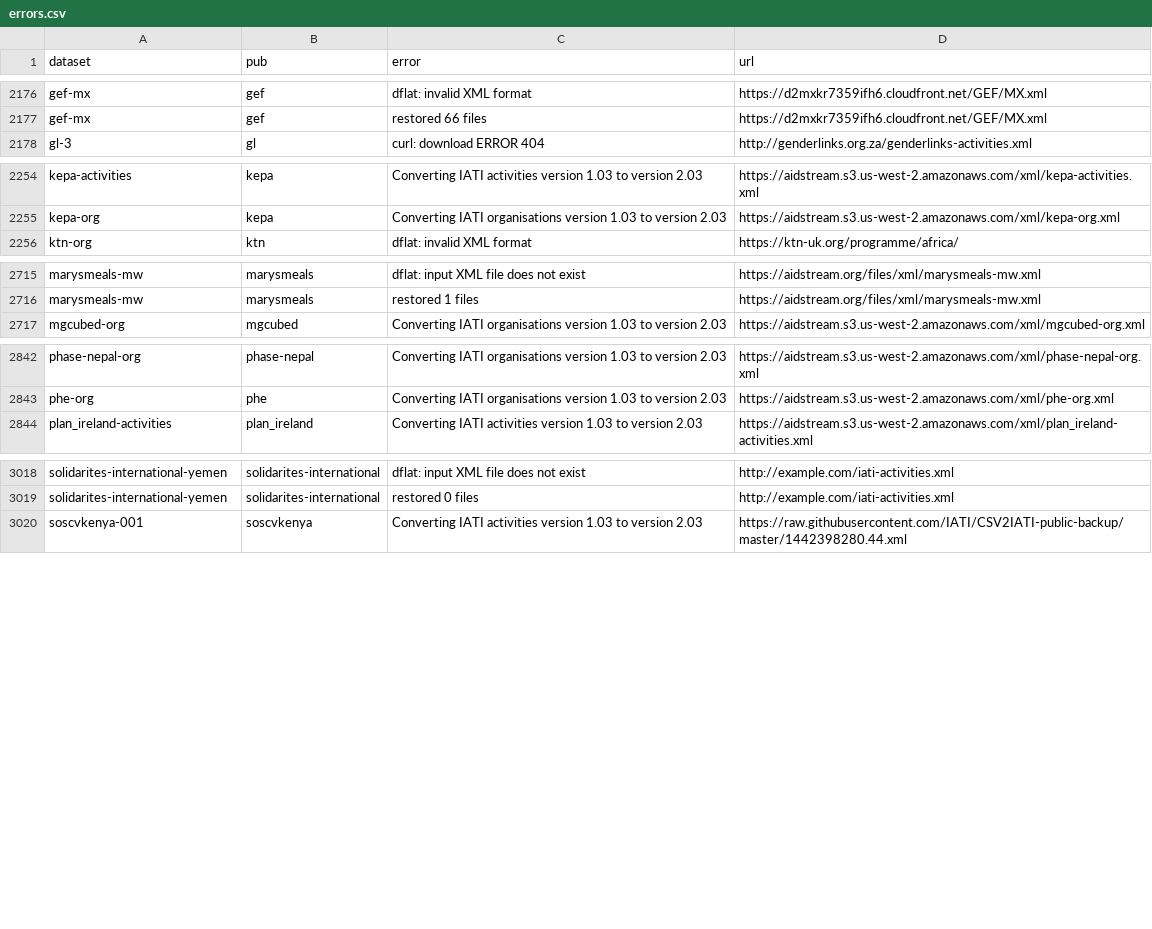
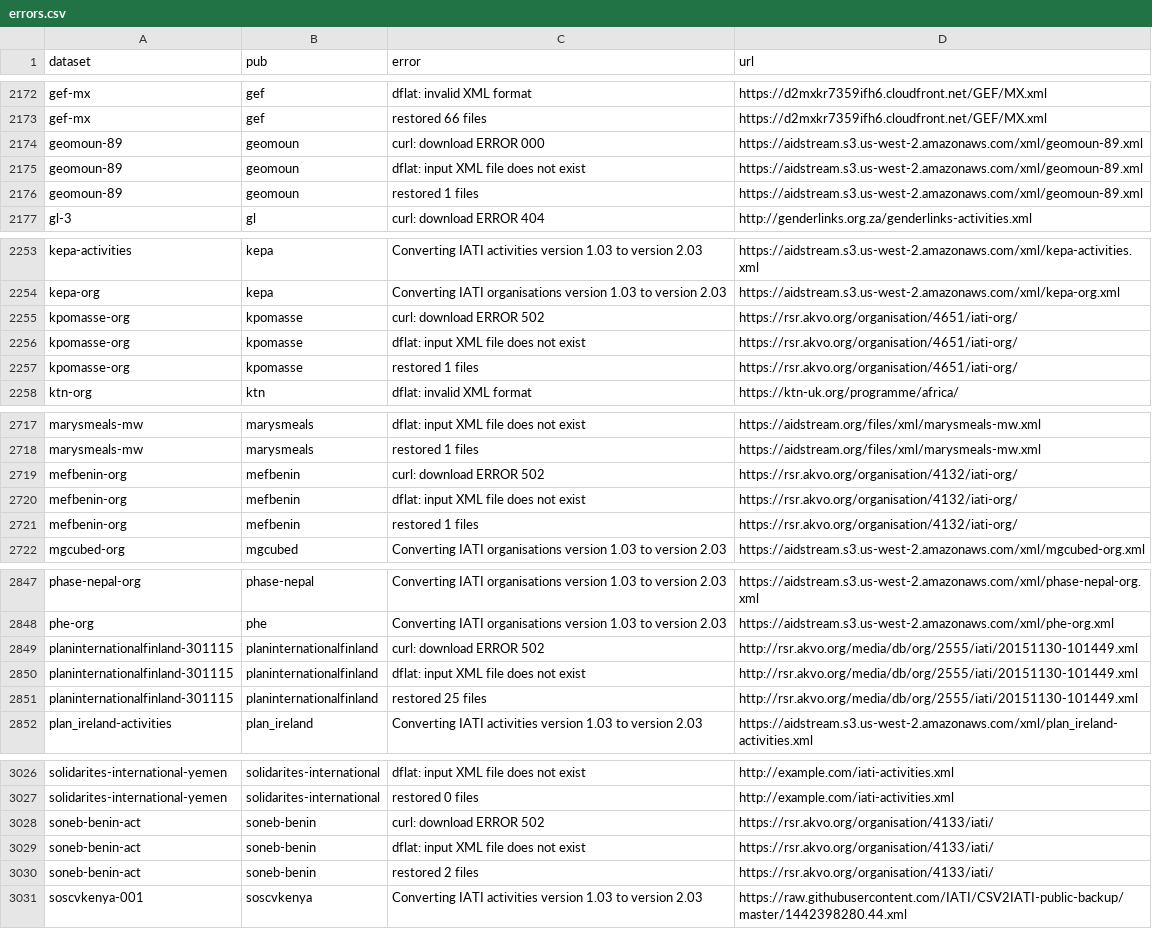
Before and after one commit to notshi/cleanerr, a CSV file: errors.csv, drawn as a sheet; only a part is shown, gaps mark what is left out; the diff covers the shown part only.

```diff
--- a/errors.csv
+++ b/errors.csv
@@ -2177,2 +2173,5 @@ gef-mx,gef,dflat: invalid XML format,"https://d2mxkr7359ifh6.cloudfront.net/GEF/
 gef-mx,gef,restored 66 files,"https://d2mxkr7359ifh6.cloudfront.net/GEF/MX.xml"
+geomoun-89,geomoun,curl: download ERROR 000,"https://aidstream.s3.us-west-2.amazonaws.com/xml/geomoun-89.xml"
+geomoun-89,geomoun,dflat: input XML file does not exist,"https://aidstream.s3.us-west-2.amazonaws.com/xml/geomoun-89.xml"
+geomoun-89,geomoun,restored 1 files,"https://aidstream.s3.us-west-2.amazonaws.com/xml/geomoun-89.xml"
 gl-3,gl,curl: download ERROR 404,"http://genderlinks.org.za/genderlinks-activities.xml"
@@ -2255,2 +2254,5 @@ kepa-activities,kepa,Converting IATI activities version 1.03 to version 2.03,"ht
 kepa-org,kepa,Converting IATI organisations version 1.03 to version 2.03,"https://aidstream.s3.us-west-2.amazonaws.com/xml/kepa-org.xml"
+kpomasse-org,kpomasse,curl: download ERROR 502,"https://rsr.akvo.org/organisation/4651/iati-org/"
+kpomasse-org,kpomasse,dflat: input XML file does not exist,"https://rsr.akvo.org/organisation/4651/iati-org/"
+kpomasse-org,kpomasse,restored 1 files,"https://rsr.akvo.org/organisation/4651/iati-org/"
 ktn-org,ktn,dflat: invalid XML format,"https://ktn-uk.org/programme/africa/"
@@ -2716,2 +2718,5 @@ marysmeals-mw,marysmeals,dflat: input XML file does not exist,"https://aidstream
 marysmeals-mw,marysmeals,restored 1 files,"https://aidstream.org/files/xml/marysmeals-mw.xml"
+mefbenin-org,mefbenin,curl: download ERROR 502,"https://rsr.akvo.org/organisation/4132/iati-org/"
+mefbenin-org,mefbenin,dflat: input XML file does not exist,"https://rsr.akvo.org/organisation/4132/iati-org/"
+mefbenin-org,mefbenin,restored 1 files,"https://rsr.akvo.org/organisation/4132/iati-org/"
 mgcubed-org,mgcubed,Converting IATI organisations version 1.03 to version 2.03,"https://aidstream.s3.us-west-2.amazonaws.com/xml/mgcubed-org.xml"
@@ -2843,2 +2848,5 @@ phase-nepal-org,phase-nepal,Converting IATI organisations version 1.03 to versio
 phe-org,phe,Converting IATI organisations version 1.03 to version 2.03,"https://aidstream.s3.us-west-2.amazonaws.com/xml/phe-org.xml"
+planinternationalfinland-301115,planinternationalfinland,curl: download ERROR 502,"http://rsr.akvo.org/media/db/org/2555/iati/20151130-101449.xml"
+planinternationalfinland-301115,planinternationalfinland,dflat: input XML file does not exist,"http://rsr.akvo.org/media/db/org/2555/iati/20151130-101449.xml"
+planinternationalfinland-301115,planinternationalfinland,restored 25 files,"http://rsr.akvo.org/media/db/org/2555/iati/20151130-101449.xml"
 plan_ireland-activities,plan_ireland,Converting IATI activities version 1.03 to version 2.03,"https://aidstream.s3.us-west-2.amazonaws.com/xml/plan_ireland-activities.xml"
@@ -3019,2 +3027,5 @@ solidarites-international-yemen,solidarites-international,dflat: input XML file
 solidarites-international-yemen,solidarites-international,restored 0 files,"http://example.com/iati-activities.xml"
+soneb-benin-act,soneb-benin,curl: download ERROR 502,"https://rsr.akvo.org/organisation/4133/iati/"
+soneb-benin-act,soneb-benin,dflat: input XML file does not exist,"https://rsr.akvo.org/organisation/4133/iati/"
+soneb-benin-act,soneb-benin,restored 2 files,"https://rsr.akvo.org/organisation/4133/iati/"
 soscvkenya-001,soscvkenya,Converting IATI activities version 1.03 to version 2.03,"https://raw.githubusercontent.com/IATI/CSV2IATI-public-backup/master/1442398280.44.xml"
```
Also changed, not shown: 7 added rows, 8 removed rows and 3 edited cells elsewhere in this file, 4 other files.
